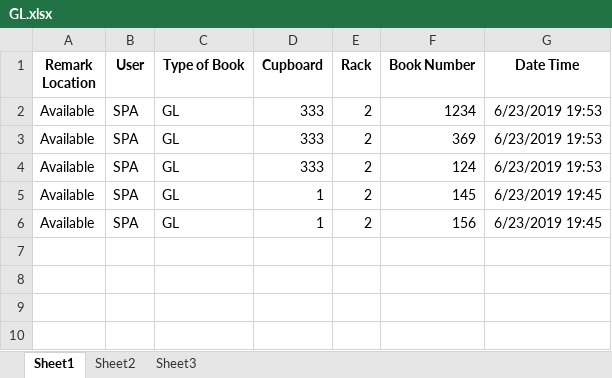
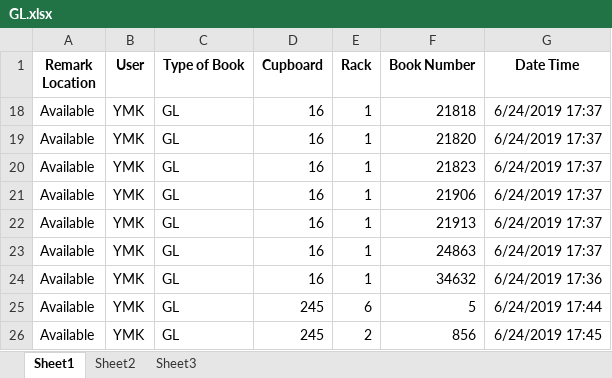
Before and after one commit to sparutwar/library_verification, an Excel workbook: library_verificaton/GL.xlsx, sheet Sheet1, drawn as a sheet; values as stored, in another font and other column widths than the file's, no borders; addresses are those after the commit; the diff names each change by its address in the sheet, - before the commit and + after, or states it on an @@ line.

```diff
--- a/library_verificaton/GL.xlsx (sheet Sheet1)
+++ b/library_verificaton/GL.xlsx (sheet Sheet1)
-B18:B21 (User): SPA
+B18:B21 (User): YMK
-D18:D20 (Cupboard): 333
+D18:D20 (Cupboard): 16
-E18:E21 (Rack): 2
+E18:E21 (Rack): 1
-F18 (Book Number): 1234
+F18 (Book Number): 21818
-G18:G20 (Date Time): 6/23/2019 19:53
+G18:G20 (Date Time): 6/24/2019 17:37
-F19 (Book Number): 369
+F19 (Book Number): 21820
-F20 (Book Number): 124
+F20 (Book Number): 21823
-D21 (Cupboard): 1
+D21 (Cupboard): 16
-F21 (Book Number): 145
+F21 (Book Number): 21906
-G21 (Date Time): 6/23/2019 19:45
+G21 (Date Time): 6/24/2019 17:37
+row 22: Available | YMK | GL | 16 | 1 | 21913 | 6/24/2019 17:37
+row 23: Available | YMK | GL | 16 | 1 | 24863 | 6/24/2019 17:37
+row 24: Available | YMK | GL | 16 | 1 | 34632 | 6/24/2019 17:36
+row 25: Available | YMK | GL | 245 | 6 | 5 | 6/24/2019 17:44
-B26 (User): SPA
+B26 (User): YMK
-D26 (Cupboard): 1
+D26 (Cupboard): 245
-F26 (Book Number): 156
+F26 (Book Number): 856
-G26 (Date Time): 6/23/2019 19:45
+G26 (Date Time): 6/24/2019 17:45
```
Also changed, not shown: hidden cells, library_verificaton/BB.xlsx, library_verificaton/WB.xlsx, 3 other files.
